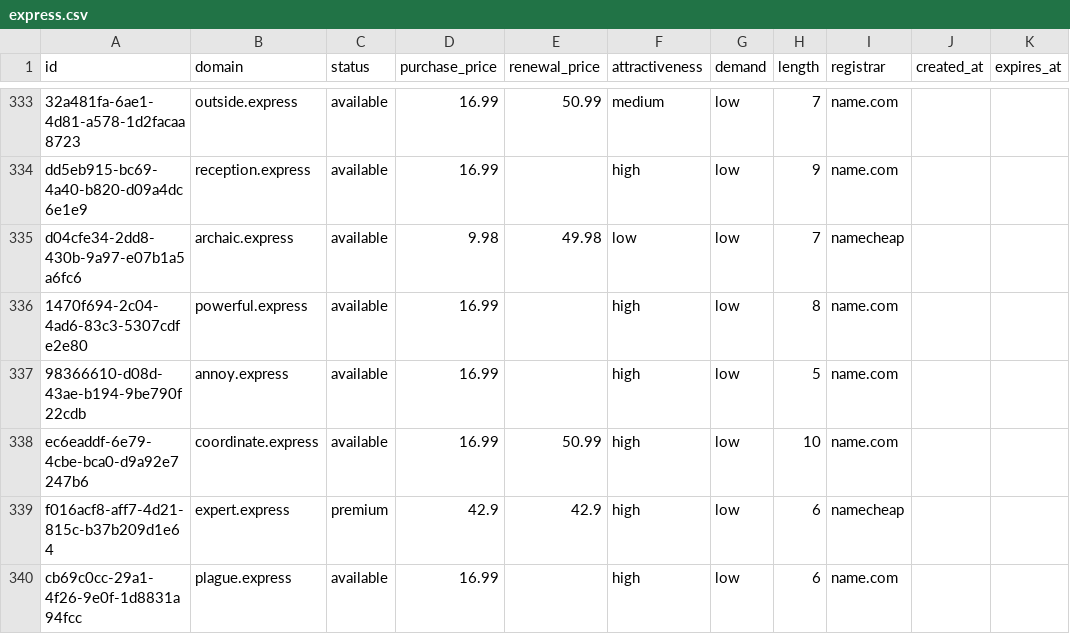
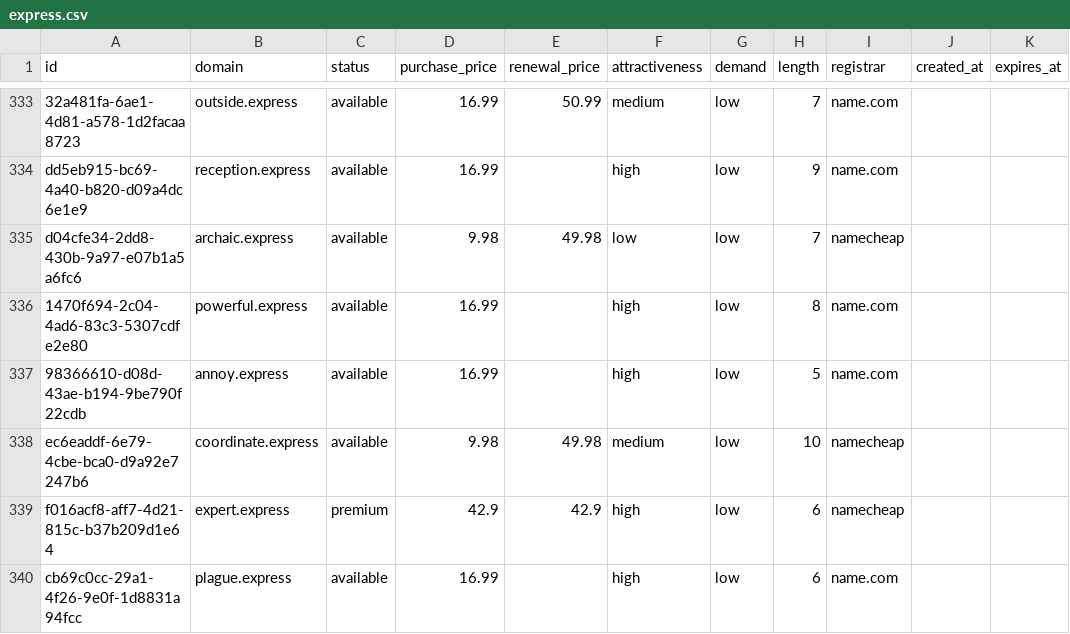
Before and after one commit to UniqueDomains/express-oneword-domains, a CSV file: express.csv, drawn as a sheet; only a part is shown, gaps mark what is left out; the diff covers the shown part only.

```diff
--- a/express.csv
+++ b/express.csv
@@ -337,3 +337,3 @@ d04cfe34-2dd8-430b-9a97-e07b1a5a6fc6,archaic.express,available,9.98,49.98,low,lo
 98366610-d08d-43ae-b194-9be790f22cdb,annoy.express,available,16.99,,high,low,5,name.com,,
-ec6eaddf-6e79-4cbe-bca0-d9a92e7247b6,coordinate.express,available,16.99,50.99,high,low,10,name.com,,
+ec6eaddf-6e79-4cbe-bca0-d9a92e7247b6,coordinate.express,available,9.98,49.98,medium,low,10,namecheap,,
 f016acf8-aff7-4d21-815c-b37b209d1e64,expert.express,premium,42.9,42.9,high,low,6,namecheap,,
```
Also changed, not shown: 1 added row, 1 removed row and 12 edited cells elsewhere in this file, 4 other files.
